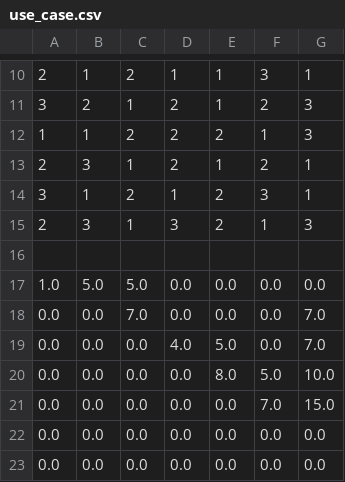
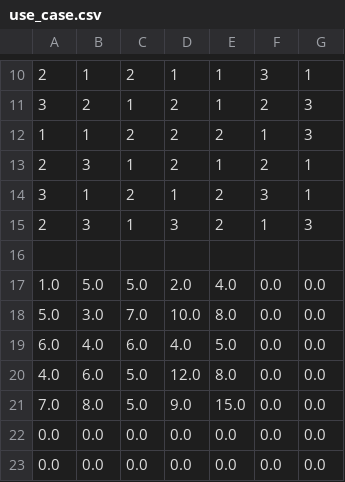
Before and after one commit to Delineo-Disease-Modeling/Simulation, a CSV file: dmp/use_case.csv, drawn as a sheet; only a part is shown, gaps mark what is left out.

Commit message:
fixed matrix

```diff
--- a/dmp/use_case.csv
+++ b/dmp/use_case.csv
@@ -16,7 +16,7 @@
 
-1.0, 5.0, 5.0, 0.0, 0.0, 0.0, 0.0
-0.0, 0.0, 7.0, 0.0, 0.0, 0.0, 7.0
-0.0, 0.0, 0.0, 4.0, 5.0, 0.0, 7.0
-0.0, 0.0, 0.0, 0.0, 8.0, 5.0, 10.0
-0.0, 0.0, 0.0, 0.0, 0.0, 7.0, 15.0
+1.0, 5.0, 5.0, 2.0, 4.0, 0.0, 0.0
+5.0, 3.0, 7.0, 10.0, 8.0, 0.0, 0.0
+6.0, 4.0, 6.0, 4.0, 5.0, 0.0, 0.0
+4.0, 6.0, 5.0, 12.0, 8.0, 0.0, 0.0
+7.0, 8.0, 5.0, 9.0, 15.0, 0.0, 0.0
 0.0, 0.0, 0.0, 0.0, 0.0, 0.0, 0.0
```
